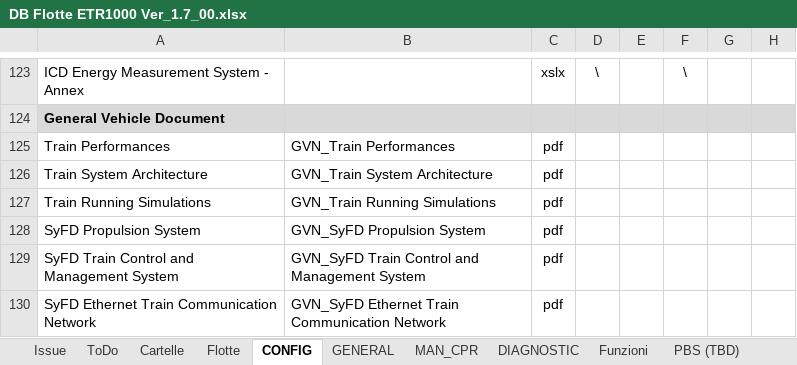
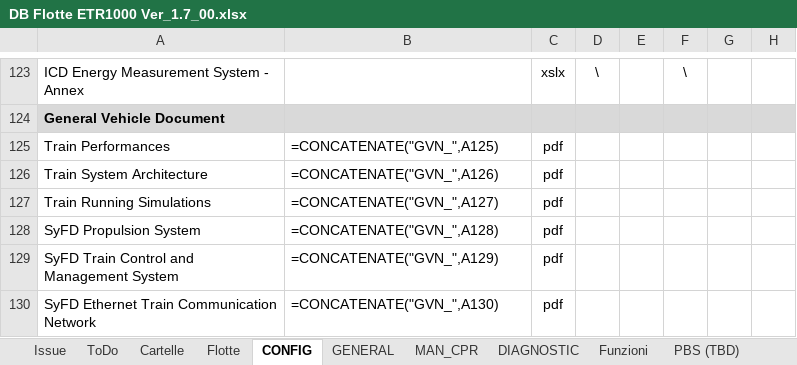
Before and after one commit to Casinski/AskTrainMind, an Excel workbook: DB Flotte ETR1000 Ver_1.7_00.xlsx, sheet CONFIG, drawn as a sheet; only a part is shown, gaps mark what is left out; values as stored, in another font and other column widths than the file's, no borders; formulas without a stored value are shown as written; the diff names each change by its address in the sheet, - before the commit and + after, or states it on an @@ line.

```diff
--- a/DB Flotte ETR1000 Ver_1.7_00.xlsx (sheet CONFIG)
+++ b/DB Flotte ETR1000 Ver_1.7_00.xlsx (sheet CONFIG)
-B125: GVN_Train Performances
+B125: =CONCATENATE("GVN_",A125)
-B126: GVN_Train System Architecture
+B126: =CONCATENATE("GVN_",A126)
-B127: GVN_Train Running Simulations
+B127: =CONCATENATE("GVN_",A127)
-B128: GVN_SyFD Propulsion System
+B128: =CONCATENATE("GVN_",A128)
-B129: GVN_SyFD Train Control and Management System
+B129: =CONCATENATE("GVN_",A129)
-B130: GVN_SyFD Ethernet Train Communication Network
+B130: =CONCATENATE("GVN_",A130)
```
Also changed, not shown: sheet MAN_CPR, sheet Funzioni, sheet PBS (TBD), sheet LINK F, sheet Cartelle, sheet Flotte, 11 other files.
